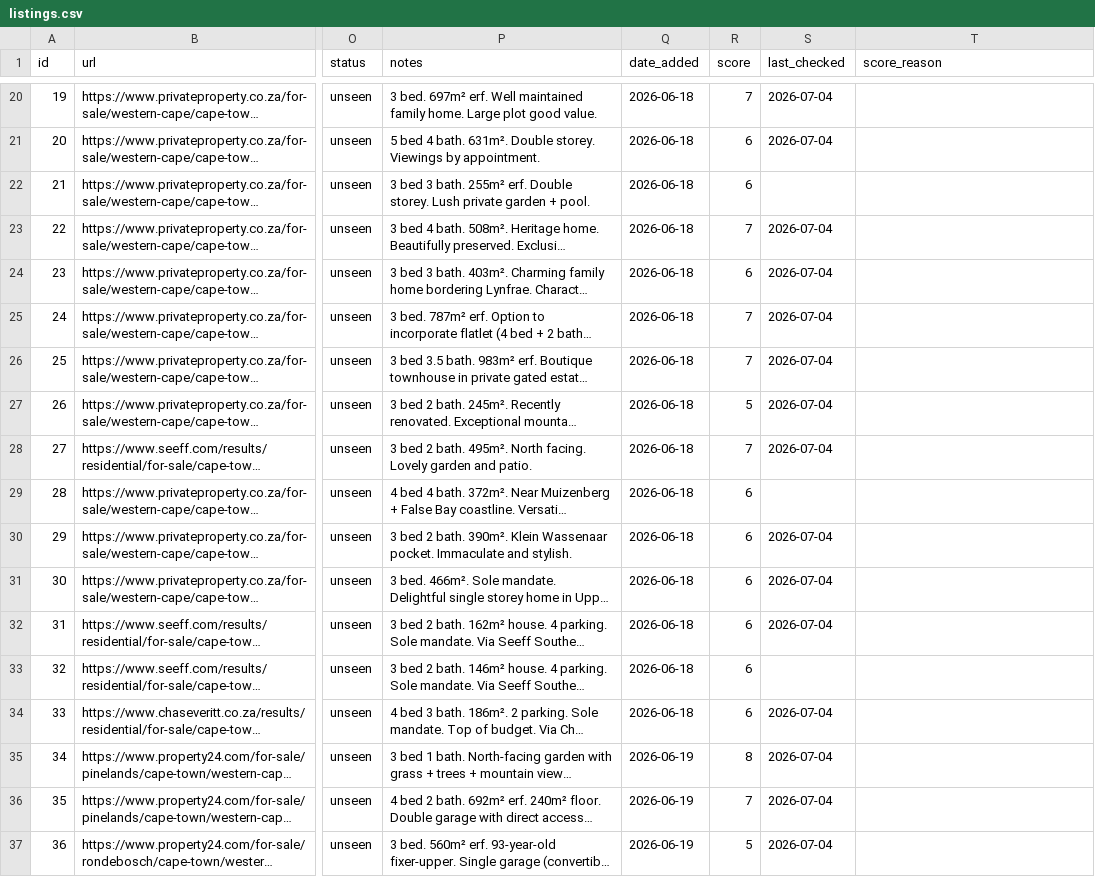
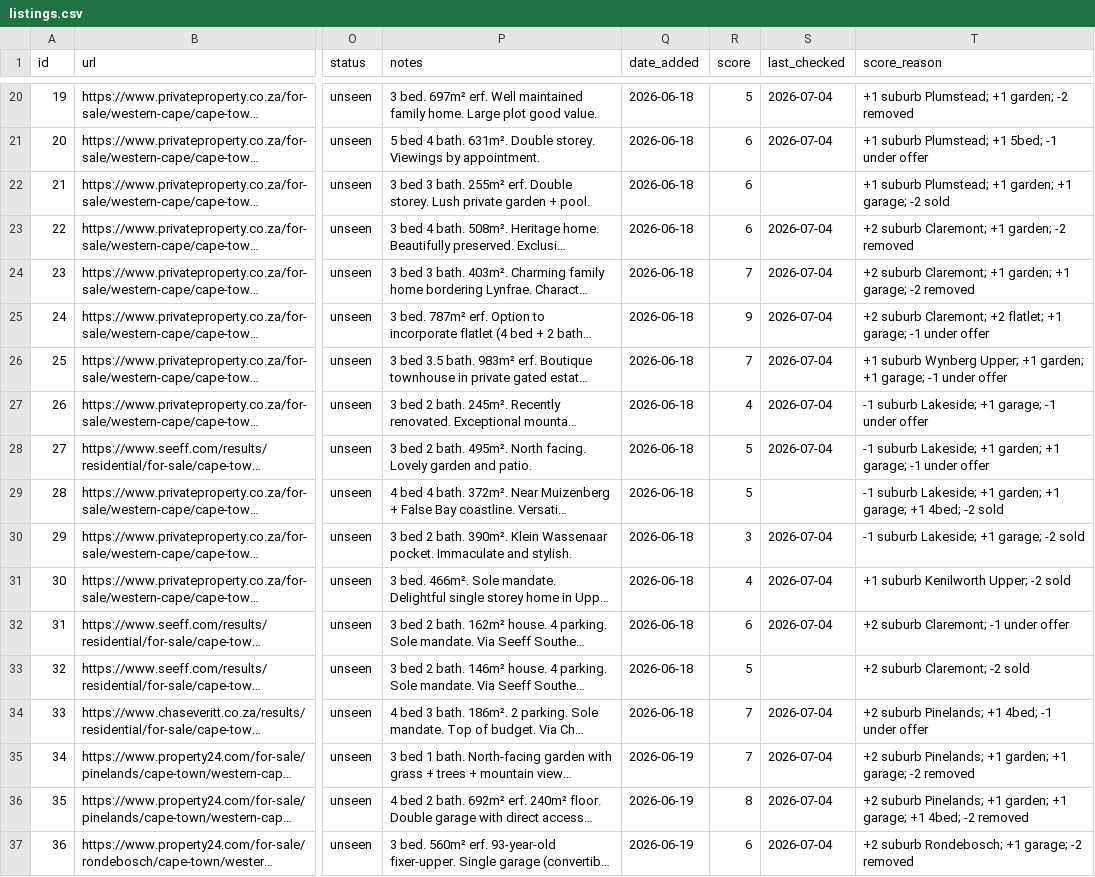
Before and after one commit to system123/house-search, a CSV file: listings.csv, drawn as a sheet; only a part is shown, gaps mark what is left out; long unchanged cells end in …; the diff covers the shown part only; the diff names each change by its address in the sheet, - before the commit and + after, or states it on an @@ line.

```diff
--- a/listings.csv
+++ b/listings.csv
-R20 (score): 7
+R20 (score): 5
-T20 (score_reason): (empty)
+T20 (score_reason): +1 suburb Plumstead; +1 garden; -2 removed
-T21 (score_reason): (empty)
+T21 (score_reason): +1 suburb Plumstead; +1 5bed; -1 under offer
-T22 (score_reason): (empty)
+T22 (score_reason): +1 suburb Plumstead; +1 garden; +1 garage; -2 sold
-R23 (score): 7
+R23 (score): 6
-T23 (score_reason): (empty)
+T23 (score_reason): +2 suburb Claremont; +1 garden; -2 removed
-R24 (score): 6
+R24 (score): 7
-T24 (score_reason): (empty)
+T24 (score_reason): +2 suburb Claremont; +1 garden; +1 garage; -2 removed
-R25 (score): 7
+R25 (score): 9
-T25 (score_reason): (empty)
+T25 (score_reason): +2 suburb Claremont; +2 flatlet; +1 garage; -1 under offer
-T26 (score_reason): (empty)
+T26 (score_reason): +1 suburb Wynberg Upper; +1 garden; +1 garage; -1 under offer
-R27 (score): 5
+R27 (score): 4
-T27 (score_reason): (empty)
+T27 (score_reason): -1 suburb Lakeside; +1 garage; -1 under offer
-R28 (score): 7
+R28 (score): 5
-T28 (score_reason): (empty)
+T28 (score_reason): -1 suburb Lakeside; +1 garden; +1 garage; -1 under offer
-R29 (score): 6
+R29 (score): 5
-T29 (score_reason): (empty)
+T29 (score_reason): -1 suburb Lakeside; +1 garden; +1 garage; +1 4bed; -2 sold
-R30 (score): 6
+R30 (score): 3
-T30 (score_reason): (empty)
+T30 (score_reason): -1 suburb Lakeside; +1 garage; -2 sold
-R31 (score): 6
+R31 (score): 4
-T31 (score_reason): (empty)
+T31 (score_reason): +1 suburb Kenilworth Upper; -2 sold
-T32 (score_reason): (empty)
+T32 (score_reason): +2 suburb Claremont; -1 under offer
-R33 (score): 6
+R33 (score): 5
-T33 (score_reason): (empty)
+T33 (score_reason): +2 suburb Claremont; -2 sold
-R34 (score): 6
+R34 (score): 7
-T34 (score_reason): (empty)
+T34 (score_reason): +2 suburb Pinelands; +1 4bed; -1 under offer
-R35 (score): 8
+R35 (score): 7
-T35 (score_reason): (empty)
+T35 (score_reason): +2 suburb Pinelands; +1 garden; +1 garage; -2 removed
-R36 (score): 7
+R36 (score): 8
-T36 (score_reason): (empty)
+T36 (score_reason): +2 suburb Pinelands; +1 garden; +1 garage; +1 4bed; -2 removed
-R37 (score): 5
+R37 (score): 6
-T37 (score_reason): (empty)
+T37 (score_reason): +2 suburb Rondebosch; +1 garage; -2 removed
```
Also changed, not shown: 110 edited cells elsewhere in this file.
